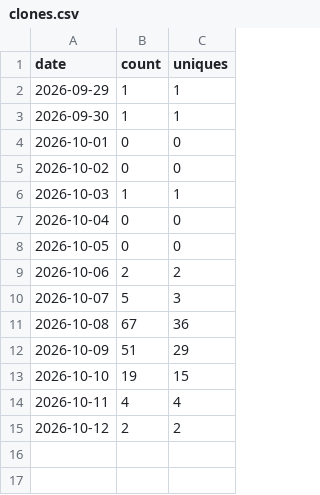
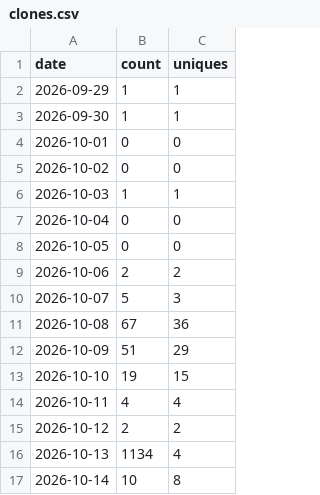
Before and after one commit to Wilhao-CN/WilhasonOceanMaster, a CSV file: traffic-data/clones.csv, drawn as a sheet; the diff names each change by its address in the sheet, - before the commit and + after, or states it on an @@ line.

```diff
--- a/traffic-data/clones.csv
+++ b/traffic-data/clones.csv
+row 16: 2026-10-13 | 1134 | 4
+row 17: 2026-10-14 | 10 | 8
```
Also changed, not shown: traffic-data/views.csv, 1 other file.
